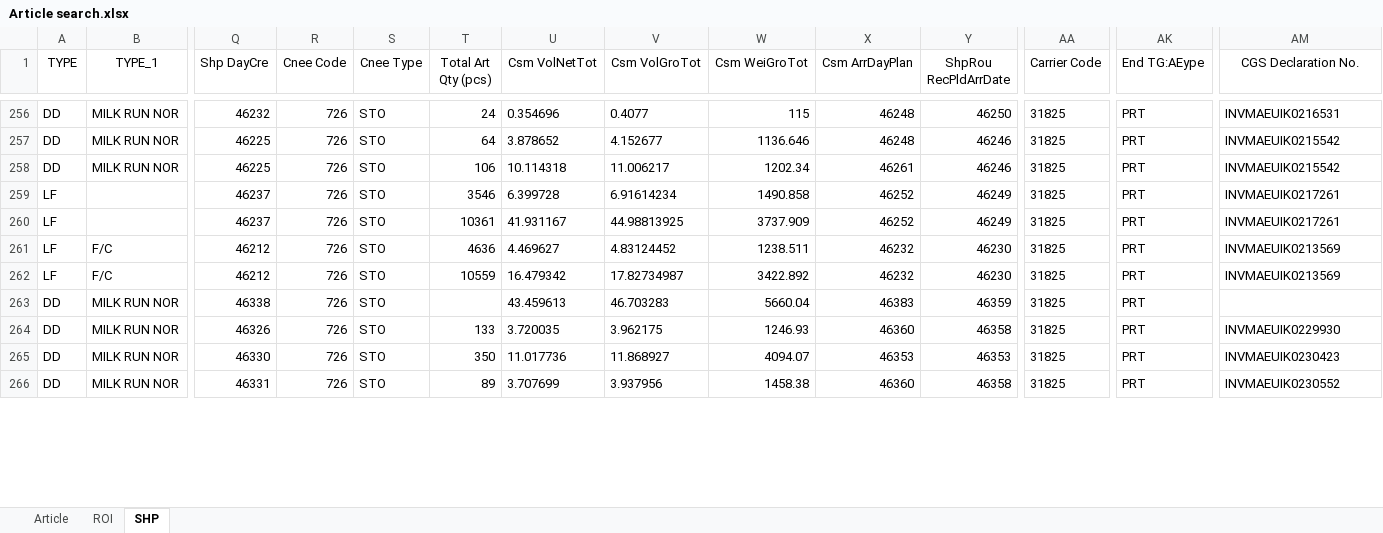
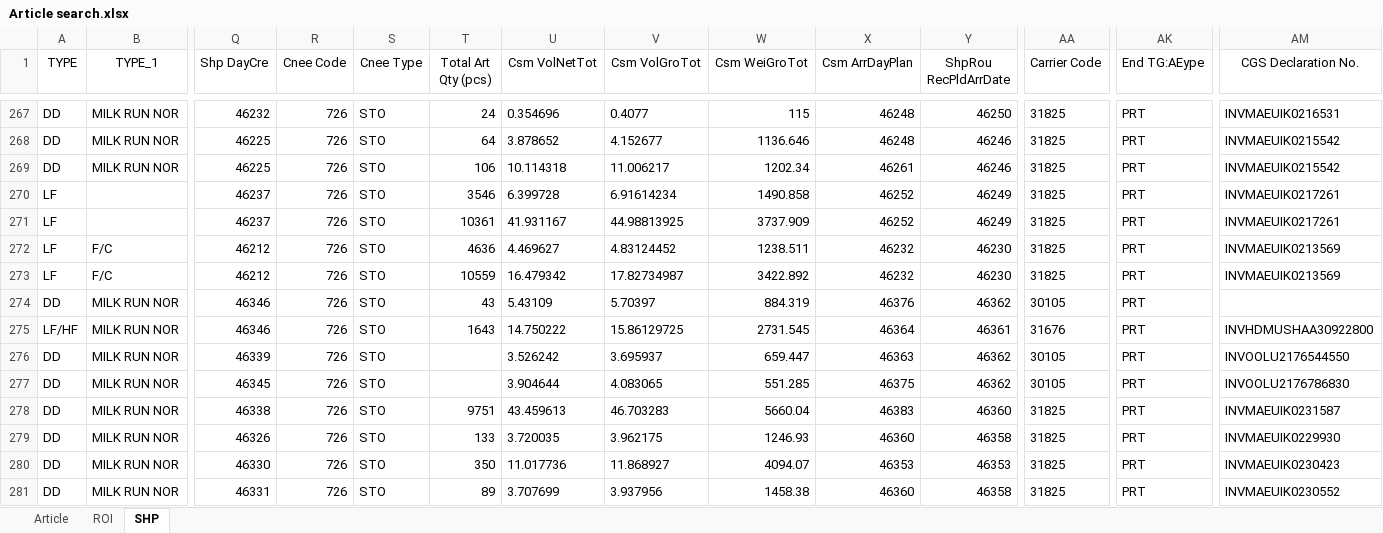
Before and after one commit to STO726/GOODS_Arrival, an Excel workbook: Article search.xlsx, sheet SHP, drawn as a sheet; only a part is shown, gaps mark what is left out; values as stored, in another font and other column widths than the file's, no borders; conditional formats and table styles not drawn; addresses are those after the commit; rows hold the shown columns only; the diff covers the shown part only; the diff names each change by its address in the sheet, - before the commit and + after, or states it on an @@ line.

```diff
--- a/Article search.xlsx (sheet SHP)
+++ b/Article search.xlsx (sheet SHP)
+row 274: DD | MILK RUN NOR | 46346 | 726 | STO | 43 | 5.43109 | 5.70397 | 884.319 | 46376 | 46362 | 30105 | PRT
+row 275: LF/HF | MILK RUN NOR | 46346 | 726 | STO | 1643 | 14.750222 | 15.86129725 | 2731.545 | 46364 | 46361 | 31676 | PRT | INVHDMUSHAA30922800
+row 276: DD | MILK RUN NOR | 46339 | 726 | STO |  | 3.526242 | 3.695937 | 659.447 | 46363 | 46362 | 30105 | PRT | INVOOLU2176544550
+row 277: DD | MILK RUN NOR | 46345 | 726 | STO |  | 3.904644 | 4.083065 | 551.285 | 46375 | 46362 | 30105 | PRT | INVOOLU2176786830
-T278 (Total Art Qty (pcs)): (empty)
+T278 (Total Art Qty (pcs)): 9751
-Y278 (ShpRou RecPldArrDate): 46359
+Y278 (ShpRou RecPldArrDate): 46360
-AM278 (CGS Declaration No.): (empty)
+AM278 (CGS Declaration No.): INVMAEUIK0231587
```
Also changed, not shown: 18 added rows, 15 removed rows and 99 edited cells elsewhere in this sheet, sheet ROI, formulas that keep their value, charts or pictures.
